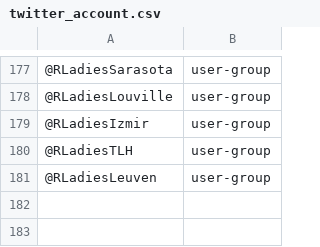
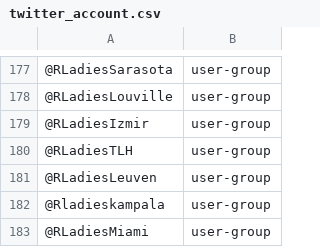
Before and after one commit to r-community/tweet-explorer, a CSV file: twitter_account.csv, drawn as a sheet; only a part is shown, gaps mark what is left out; the diff names each change by its address in the sheet, - before the commit and + after, or states it on an @@ line.

Commit message:
added more rladies accounts

```diff
--- a/twitter_account.csv
+++ b/twitter_account.csv
+row 182: @Rladieskampala | user-group
+row 183: @RLadiesMiami | user-group
```
